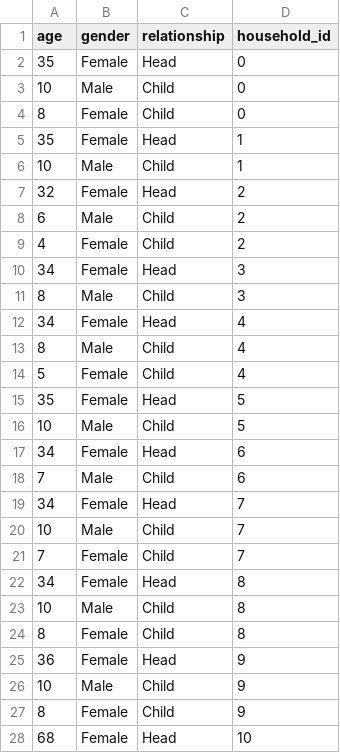
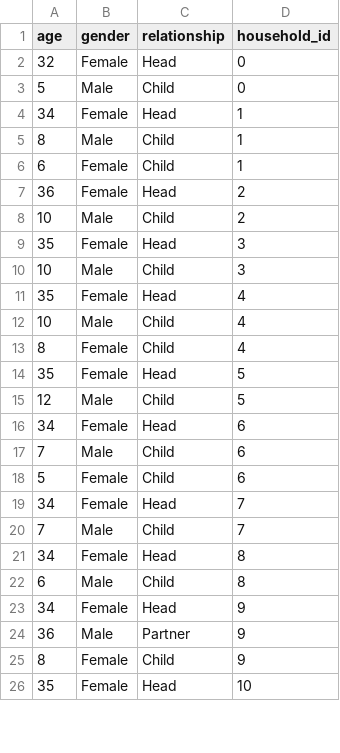
Before and after one commit to MJones235/LLM-Population-Generator, a CSV file: outputs/comprehensive_example/uk_population_comprehensive_households.csv, drawn as a sheet; only a part is shown; the diff covers the shown part only.

```diff
--- a/outputs/comprehensive_example/uk_population_comprehensive_households.csv
+++ b/outputs/comprehensive_example/uk_population_comprehensive_households.csv
@@ -1,28 +1,26 @@
 age,gender,relationship,household_id
-35,Female,Head,0
-10,Male,Child,0
-8,Female,Child,0
-35,Female,Head,1
-10,Male,Child,1
-32,Female,Head,2
-6,Male,Child,2
-4,Female,Child,2
-34,Female,Head,3
-8,Male,Child,3
-34,Female,Head,4
-8,Male,Child,4
-5,Female,Child,4
+32,Female,Head,0
+5,Male,Child,0
+34,Female,Head,1
+8,Male,Child,1
+6,Female,Child,1
+36,Female,Head,2
+10,Male,Child,2
+35,Female,Head,3
+10,Male,Child,3
+35,Female,Head,4
+10,Male,Child,4
+8,Female,Child,4
 35,Female,Head,5
-10,Male,Child,5
+12,Male,Child,5
 34,Female,Head,6
 7,Male,Child,6
+5,Female,Child,6
 34,Female,Head,7
-10,Male,Child,7
-7,Female,Child,7
+7,Male,Child,7
 34,Female,Head,8
-10,Male,Child,8
-8,Female,Child,8
-36,Female,Head,9
-10,Male,Child,9
+6,Male,Child,8
+34,Female,Head,9
+36,Male,Partner,9
 8,Female,Child,9
-68,Female,Head,10
+35,Female,Head,10
```
Also changed, not shown: 22 added rows, 4 removed rows and 37 edited cells elsewhere in this file, outputs/comprehensive_example/uk_population_comprehensive_statistics.csv, 25 other files.
